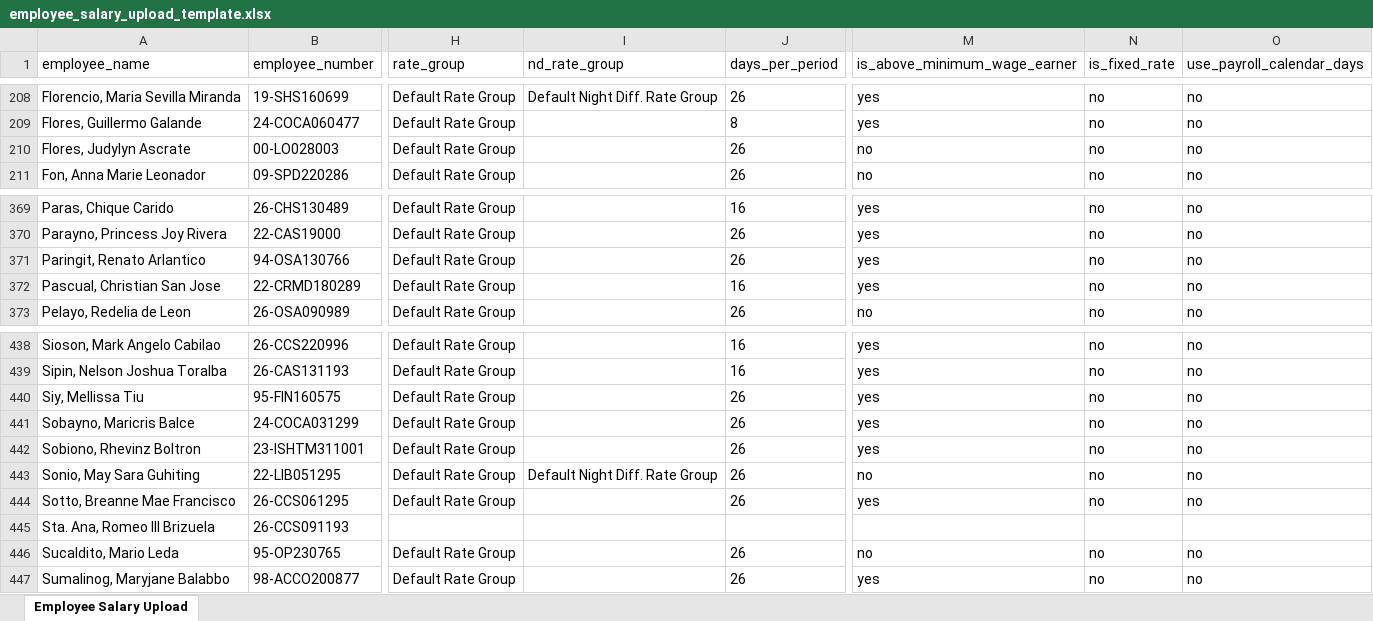
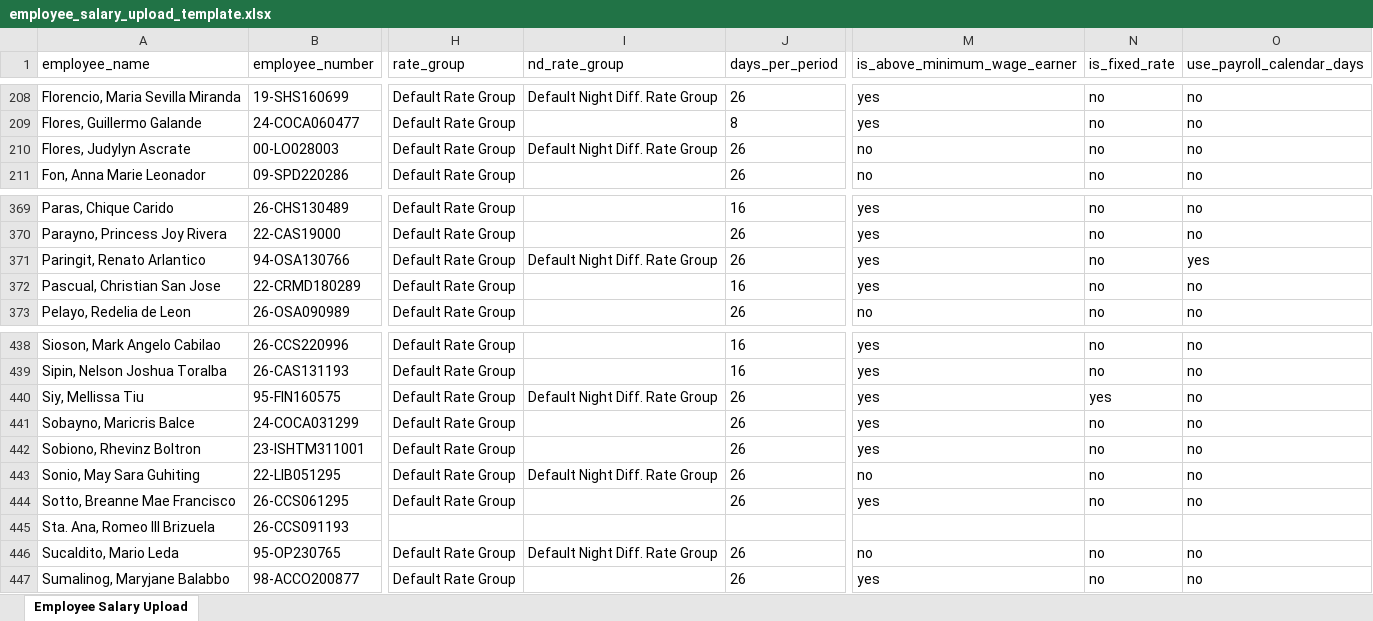
Before and after one commit to kenjiex01/pulse, an Excel workbook: resources/templates/employee_salary_upload_template.xlsx, sheet Employee Salary Upload, drawn as a sheet; only a part is shown, gaps mark what is left out; values as stored, in another font and other column widths than the file's, no borders; the diff covers the shown part only; the diff names each change by its address in the sheet, - before the commit and + after, or states it on an @@ line.

```diff
--- a/resources/templates/employee_salary_upload_template.xlsx (sheet Employee Salary Upload)
+++ b/resources/templates/employee_salary_upload_template.xlsx (sheet Employee Salary Upload)
-I210 (nd_rate_group): (empty)
+I210 (nd_rate_group): Default Night Diff. Rate Group
-I371 (nd_rate_group): (empty)
+I371 (nd_rate_group): Default Night Diff. Rate Group
-O371 (use_payroll_calendar_days): no
+O371 (use_payroll_calendar_days): yes
-I440 (nd_rate_group): (empty)
+I440 (nd_rate_group): Default Night Diff. Rate Group
-N440 (is_fixed_rate): no
+N440 (is_fixed_rate): yes
-I446 (nd_rate_group): (empty)
+I446 (nd_rate_group): Default Night Diff. Rate Group
```
Also changed, not shown: 12 edited cells elsewhere in this sheet, resources/templates/employee_upload_template.xlsx, 18 other files.
